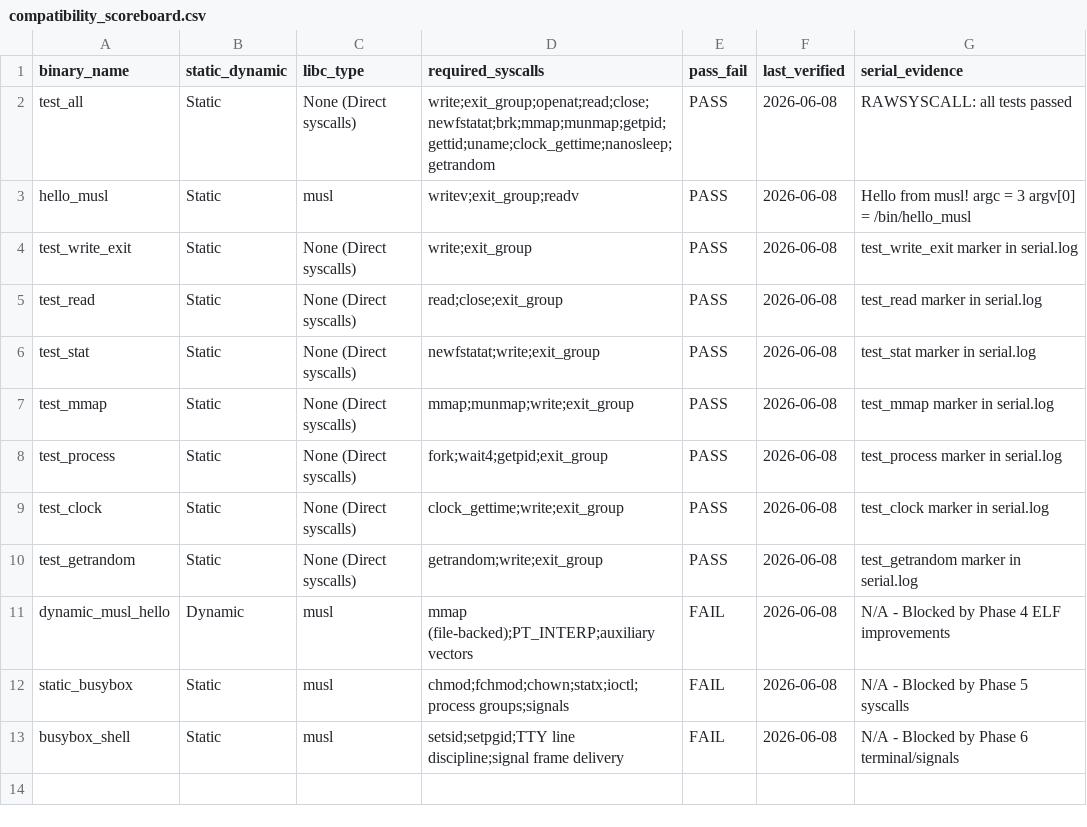
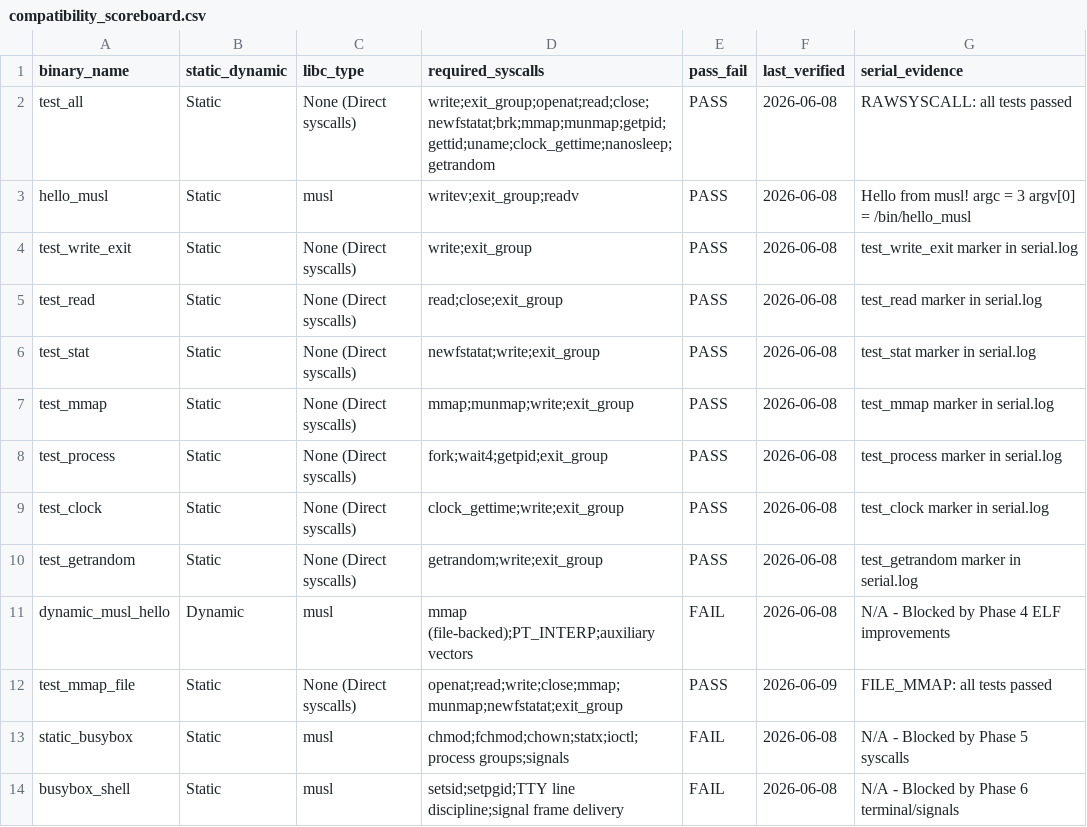
Before and after one commit to Lawliet2004/lite_os, a CSV file: docs/compatibility_scoreboard.csv, drawn as a sheet; the diff names each change by its address in the sheet, - before the commit and + after, or states it on an @@ line.

Commit message:
Phase 0-1: Baseline audit and file-backed mmap(MAP_PRIVATE)
- Extend sys_mmap to support file-backed MAP_PRIVATE mappings
- Page fault handler reads file data on demand, zero-fills beyond EOF
- Implement COW for MAP_PRIVATE write faults
- Add file reference counting for VMA-backed files
- Add VMA file reference cleanup on process exit and munmap
- Add test_mmap_file with 6 file-backed mmap tests
- Integrate file-backed mmap tests into initramfs boot suite
- Update docs: compatibility.md, scoreboard, syscall.md, linux-os-plan.md, roadmap.md

```diff
--- a/docs/compatibility_scoreboard.csv
+++ b/docs/compatibility_scoreboard.csv
+row 12: test_mmap_file | Static | None (Direct syscalls) | openat;read;write;close;mmap;munmap;newfstatat;exit_group | PASS | 2026-06-09 | FILE_MMAP: all tests passed
```
Also changed, not shown: 13 other files.
